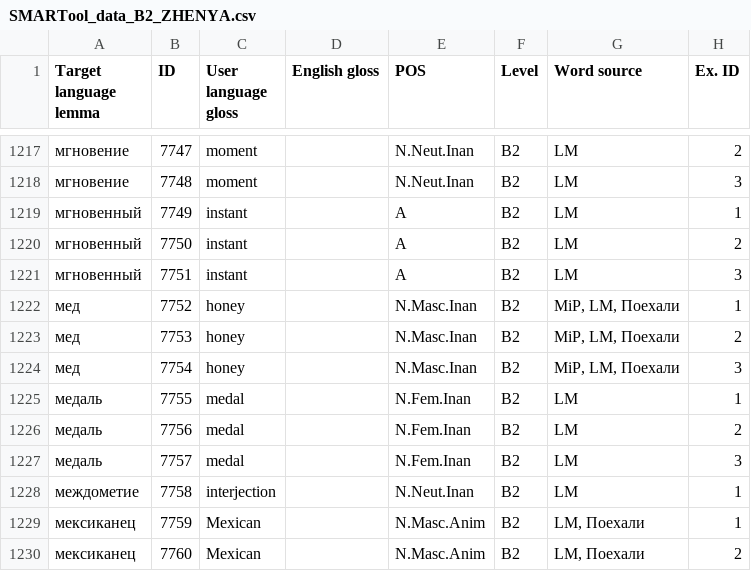
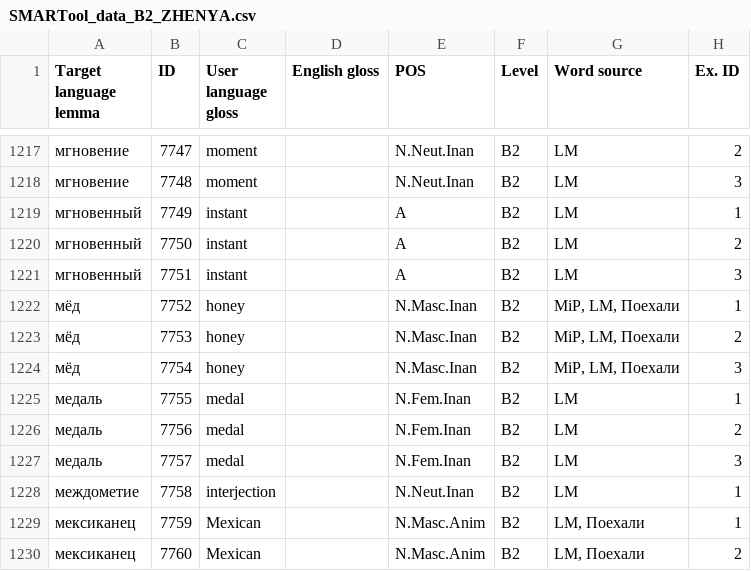
Before and after one commit to ddashon/data-rus-eng, a CSV file: SMARTool_data_B2_ZHENYA.csv, drawn as a sheet; only a part is shown, gaps mark what is left out; the diff names each change by its address in the sheet, - before the commit and + after, or states it on an @@ line.

Commit message:
Update SMARTool_data_B2_ZHENYA.csv
edit lines 1222-1224 (ё: мед)

```diff
--- a/SMARTool_data_B2_ZHENYA.csv
+++ b/SMARTool_data_B2_ZHENYA.csv
-A1222:A1224 (Target language lemma): мед
+A1222:A1224 (Target language lemma): мёд
```
